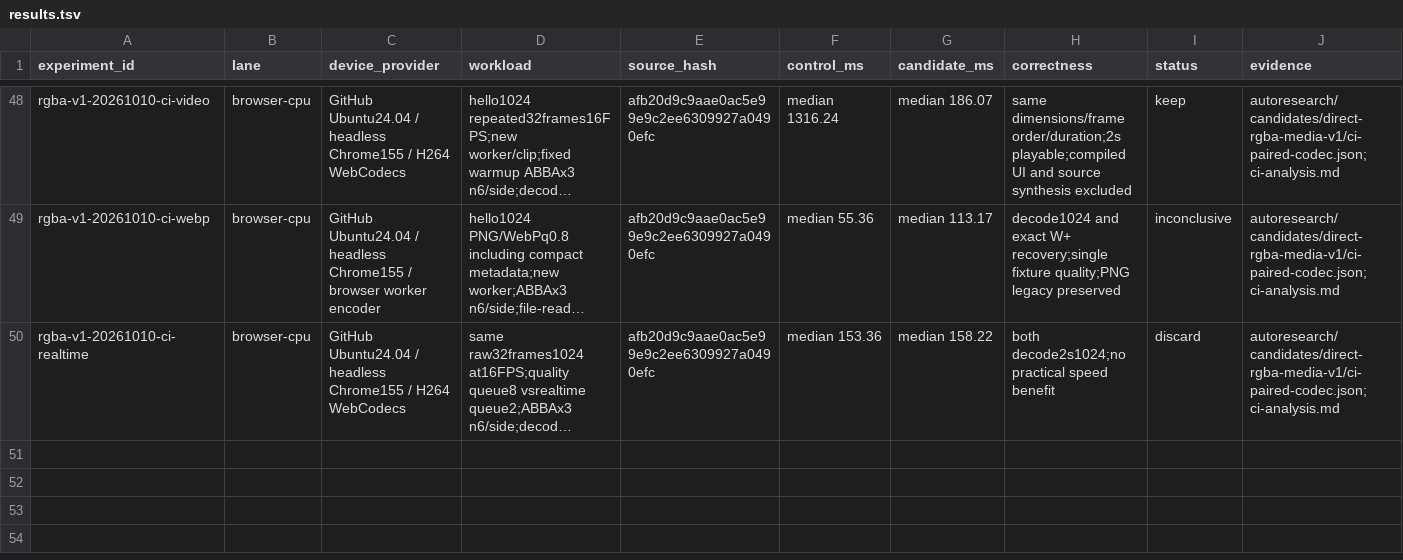
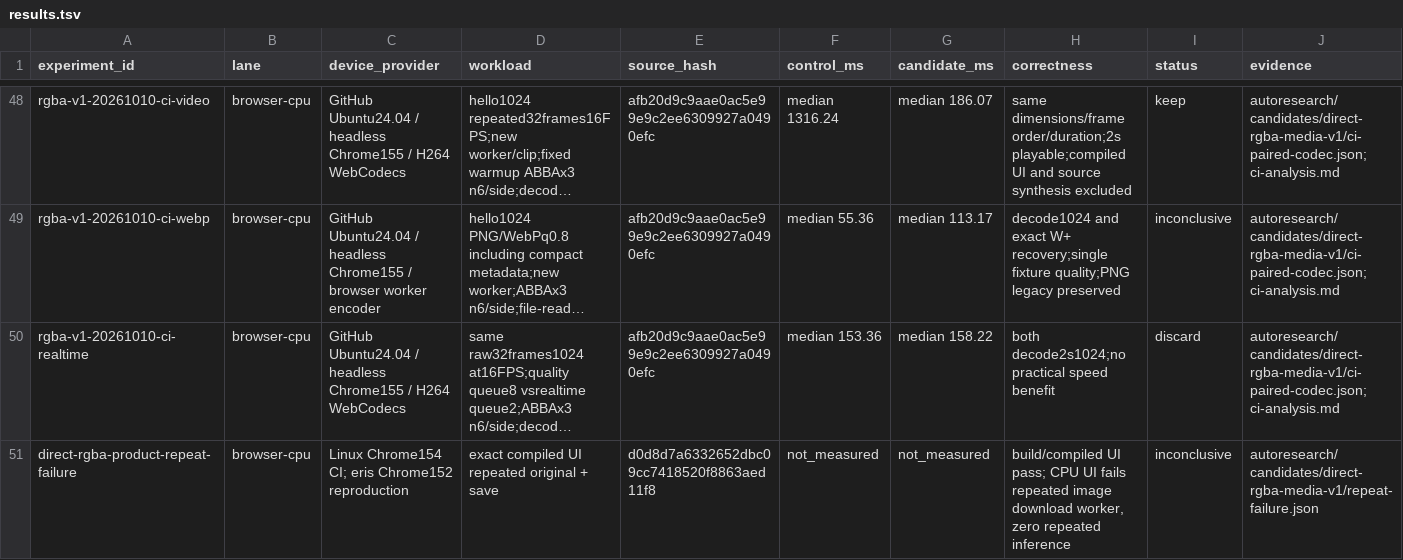
Before and after one commit to check-face/facemorph.me, a TSV file: autoresearch/results.tsv, drawn as a sheet; only a part is shown, gaps mark what is left out; long unchanged cells end in …; rows hold the shown columns only; the diff names each change by its address in the sheet, - before the commit and + after, or states it on an @@ line.

Commit message:
Preserve retained face downloads on repeat generation and qualify deferred restore

```diff
--- a/autoresearch/results.tsv
+++ b/autoresearch/results.tsv
+row 51: direct-rgba-product-repeat-failure | browser-cpu | Linux Chrome154 CI; eris Chrome152 reproduction | exact compiled UI repeated original + save | d0d8d7a6332652dbc09cc7418520f8863aed11f8 | not_measured | not_measured | build/compiled UI pass; CPU UI fails repeated image download worker, zero repeated inference | inconclusive | autoresearch/candidates/direct-rgba-media-v1/repeat-failure.json
```
Also changed, not shown: 6 other files.
